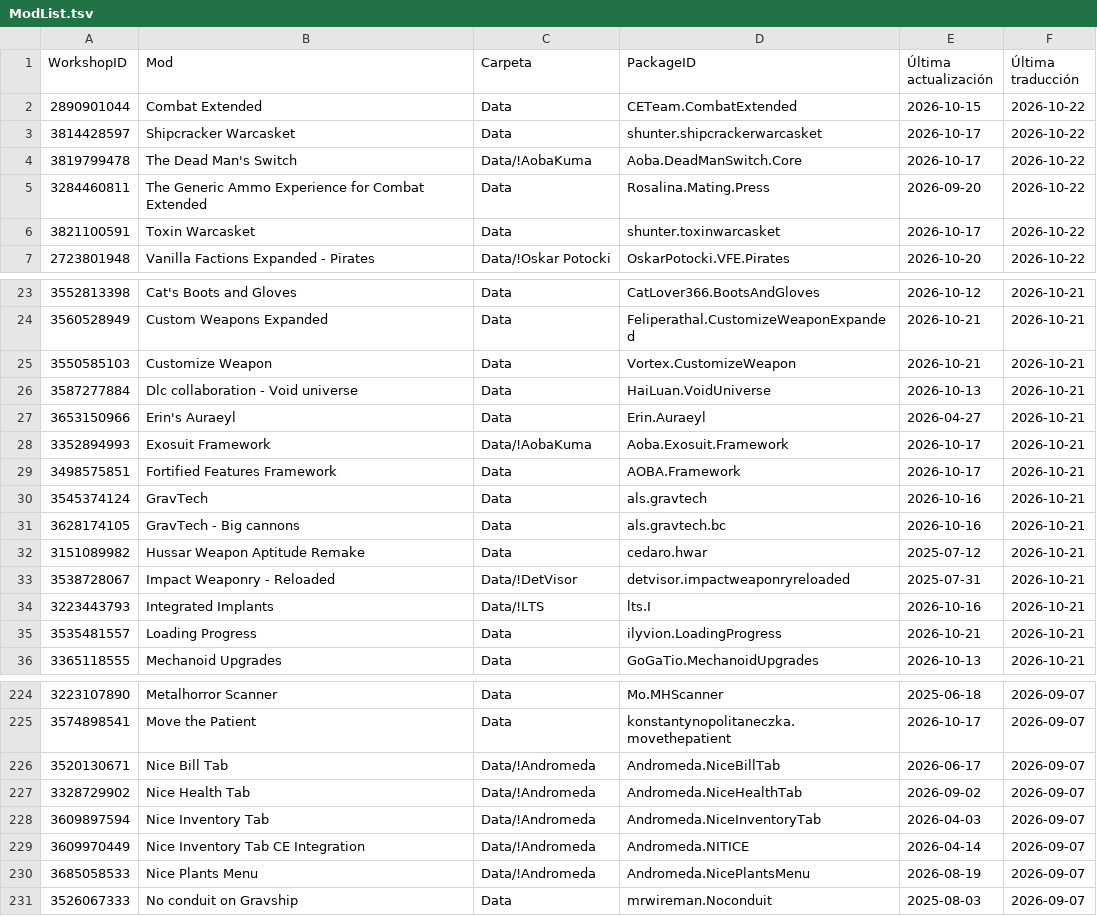
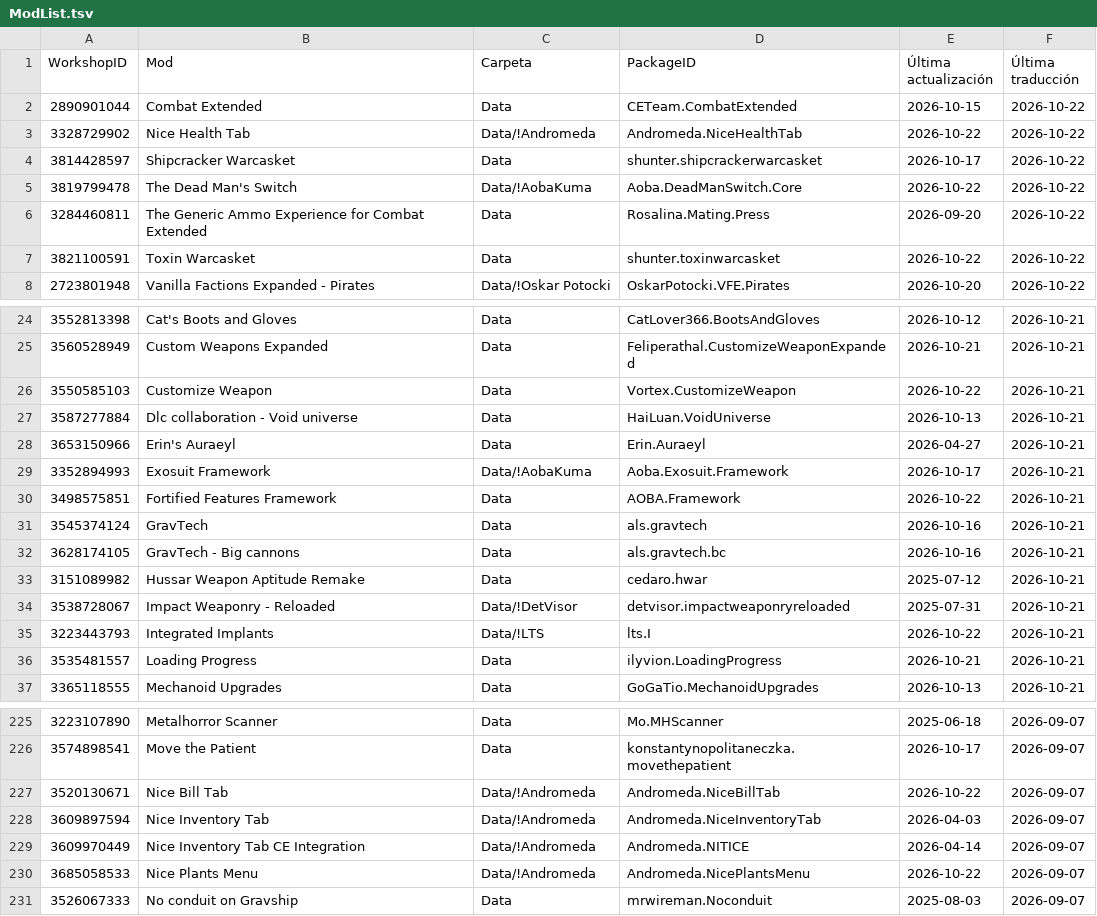
Before and after one commit to LordMordelon/RML, a TSV file: ModList.tsv, drawn as a sheet; only a part is shown, gaps mark what is left out; the diff covers the shown part only.

```diff
--- a/ModList.tsv
+++ b/ModList.tsv
@@ -2,6 +2,7 @@ WorkshopID	Mod	Carpeta	PackageID	Última actualización	Última traducción
 2890901044	Combat Extended	Data	CETeam.CombatExtended	2026-10-15	2026-10-22
+3328729902	Nice Health Tab	Data/!Andromeda	Andromeda.NiceHealthTab	2026-10-22	2026-10-22
 3814428597	Shipcracker Warcasket	Data	shunter.shipcrackerwarcasket	2026-10-17	2026-10-22
-3819799478	The Dead Man's Switch	Data/!AobaKuma	Aoba.DeadManSwitch.Core	2026-10-17	2026-10-22
+3819799478	The Dead Man's Switch	Data/!AobaKuma	Aoba.DeadManSwitch.Core	2026-10-22	2026-10-22
 3284460811	The Generic Ammo Experience for Combat Extended	Data	Rosalina.Mating.Press	2026-09-20	2026-10-22
-3821100591	Toxin Warcasket	Data	shunter.toxinwarcasket	2026-10-17	2026-10-22
+3821100591	Toxin Warcasket	Data	shunter.toxinwarcasket	2026-10-22	2026-10-22
 2723801948	Vanilla Factions Expanded - Pirates	Data/!Oskar Potocki	OskarPotocki.VFE.Pirates	2026-10-20	2026-10-22
@@ -24,3 +25,3 @@ WorkshopID	Mod	Carpeta	PackageID	Última actualización	Última traducción
 3560528949	Custom Weapons Expanded	Data	Feliperathal.CustomizeWeaponExpanded	2026-10-21	2026-10-21
-3550585103	Customize Weapon	Data	Vortex.CustomizeWeapon	2026-10-21	2026-10-21
+3550585103	Customize Weapon	Data	Vortex.CustomizeWeapon	2026-10-22	2026-10-21
 3587277884	Dlc collaboration - Void universe	Data	HaiLuan.VoidUniverse	2026-10-13	2026-10-21
@@ -28,3 +29,3 @@ WorkshopID	Mod	Carpeta	PackageID	Última actualización	Última traducción
 3352894993	Exosuit Framework	Data/!AobaKuma	Aoba.Exosuit.Framework	2026-10-17	2026-10-21
-3498575851	Fortified Features Framework	Data	AOBA.Framework	2026-10-17	2026-10-21
+3498575851	Fortified Features Framework	Data	AOBA.Framework	2026-10-22	2026-10-21
 3545374124	GravTech	Data	als.gravtech	2026-10-16	2026-10-21
@@ -33,3 +34,3 @@ WorkshopID	Mod	Carpeta	PackageID	Última actualización	Última traducción
 3538728067	Impact Weaponry - Reloaded	Data/!DetVisor	detvisor.impactweaponryreloaded	2025-07-31	2026-10-21
-3223443793	Integrated Implants	Data/!LTS	lts.I	2026-10-16	2026-10-21
+3223443793	Integrated Implants	Data/!LTS	lts.I	2026-10-22	2026-10-21
 3535481557	Loading Progress	Data	ilyvion.LoadingProgress	2026-10-21	2026-10-21
@@ -225,7 +226,6 @@ WorkshopID	Mod	Carpeta	PackageID	Última actualización	Última traducción
 3574898541	Move the Patient	Data	konstantynopolitaneczka.movethepatient	2026-10-17	2026-09-07
-3520130671	Nice Bill Tab	Data/!Andromeda	Andromeda.NiceBillTab	2026-06-17	2026-09-07
-3328729902	Nice Health Tab	Data/!Andromeda	Andromeda.NiceHealthTab	2026-09-02	2026-09-07
+3520130671	Nice Bill Tab	Data/!Andromeda	Andromeda.NiceBillTab	2026-10-22	2026-09-07
 3609897594	Nice Inventory Tab	Data/!Andromeda	Andromeda.NiceInventoryTab	2026-04-03	2026-09-07
 3609970449	Nice Inventory Tab CE Integration	Data/!Andromeda	Andromeda.NITICE	2026-04-14	2026-09-07
-3685058533	Nice Plants Menu	Data/!Andromeda	Andromeda.NicePlantsMenu	2026-08-19	2026-09-07
+3685058533	Nice Plants Menu	Data/!Andromeda	Andromeda.NicePlantsMenu	2026-10-22	2026-09-07
 3526067333	No conduit on Gravship	Data	mrwireman.Noconduit	2025-08-03	2026-09-07
```
Also changed, not shown: 1 edited cell elsewhere in this file, 2 other files.
